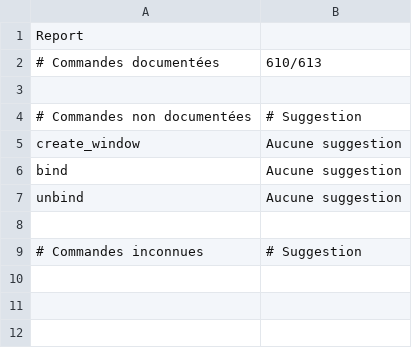
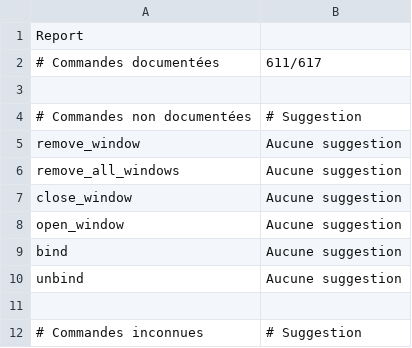
Before and after one commit to RMEx/RME, a CSV file: doc_report.csv, drawn as a sheet.

```diff
--- a/doc_report.csv
+++ b/doc_report.csv
@@ -1,6 +1,9 @@
 Report,
-# Commandes documentées,610/613
+# Commandes documentées,611/617
 ,
 # Commandes non documentées,# Suggestion
-create_window,Aucune suggestion
+remove_window,Aucune suggestion
+remove_all_windows,Aucune suggestion
+close_window,Aucune suggestion
+open_window,Aucune suggestion
 bind,Aucune suggestion
```
Also changed, not shown: ee4_report.tsv, 9 other files.
